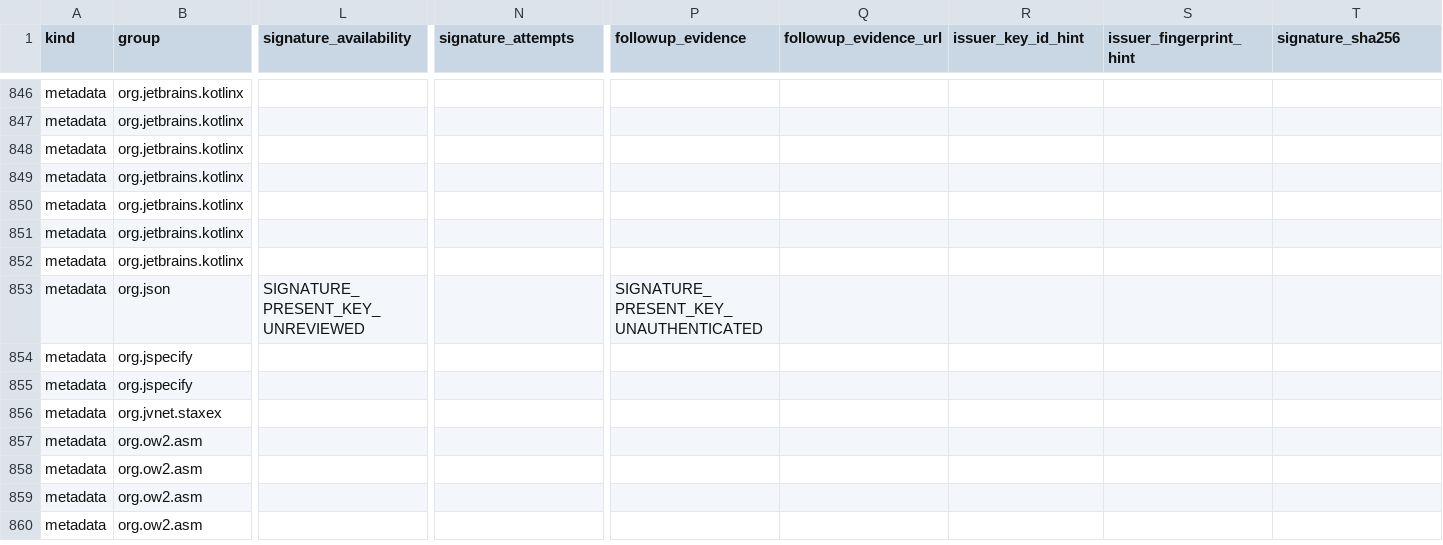
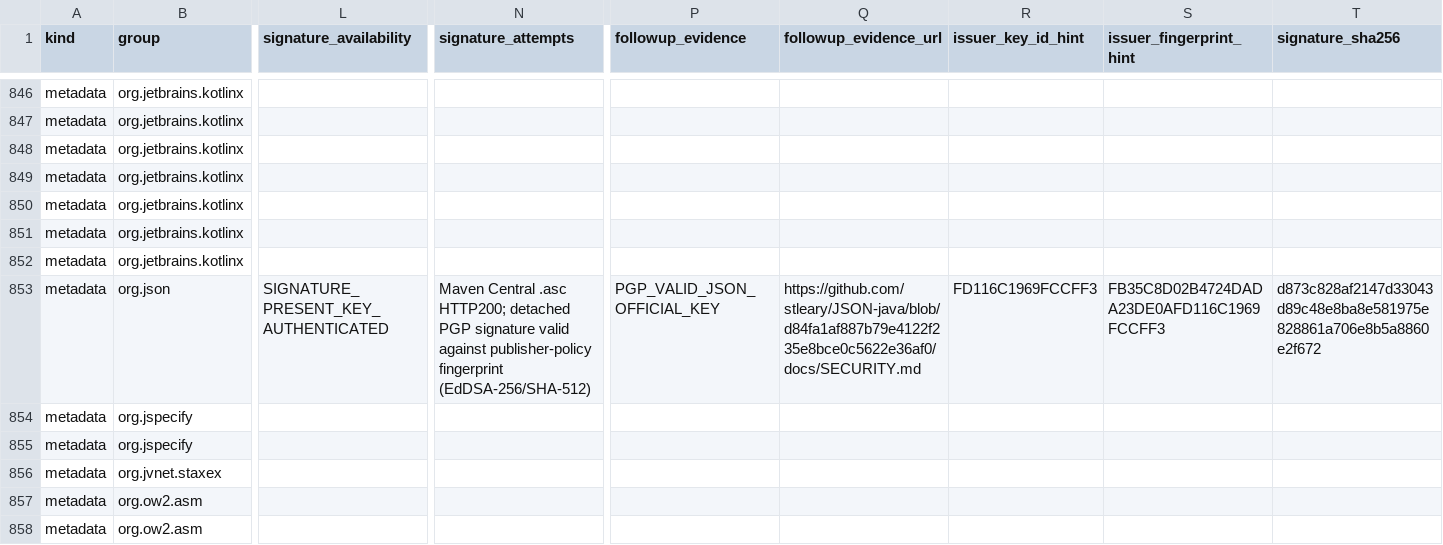
Before and after one commit to sabdur4hmonov/potholedetector, a TSV file: PROJECT_MASTER/NEW002_RELEASE_FILE_PROVENANCE.tsv, drawn as a sheet; only a part is shown, gaps mark what is left out; the shorter side is filled out with more unchanged rows; the diff names each change by its address in the sheet, - before the commit and + after, or states it on an @@ line.

Commit message:
Advance NEW-002 provenance and signing gate review

```diff
--- a/PROJECT_MASTER/NEW002_RELEASE_FILE_PROVENANCE.tsv
+++ b/PROJECT_MASTER/NEW002_RELEASE_FILE_PROVENANCE.tsv
-L853 (signature_availability): SIGNATURE_PRESENT_KEY_UNREVIEWED
+L853 (signature_availability): SIGNATURE_PRESENT_KEY_AUTHENTICATED
-N853 (signature_attempts): (empty)
+N853 (signature_attempts): Maven Central .asc HTTP200; detached PGP signature valid against publisher-policy fingerprint (EdDSA-256/SHA-512)
-P853 (followup_evidence): SIGNATURE_PRESENT_KEY_UNAUTHENTICATED
+P853 (followup_evidence): PGP_VALID_JSON_OFFICIAL_KEY
-Q853 (followup_evidence_url): (empty)
+Q853 (followup_evidence_url): https://github.com/stleary/JSON-java/blob/d84fa1af887b79e4122f235e8bce0c5622e36af0/docs/SECURITY.md
-R853 (issuer_key_id_hint): (empty)
+R853 (issuer_key_id_hint): FD116C1969FCCFF3
-S853 (issuer_fingerprint_hint): (empty)
+S853 (issuer_fingerprint_hint): FB35C8D02B4724DADA23DE0AFD116C1969FCCFF3
-T853 (signature_sha256): (empty)
+T853 (signature_sha256): d873c828af2147d33043d89c48e8ba8e581975e828861a706e8b5a8860e2f672
```
Also changed, not shown: 6 other files.
